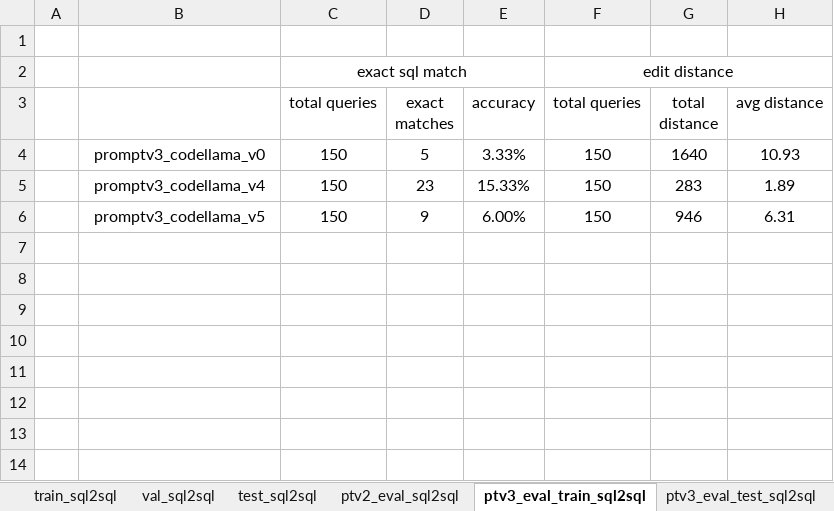
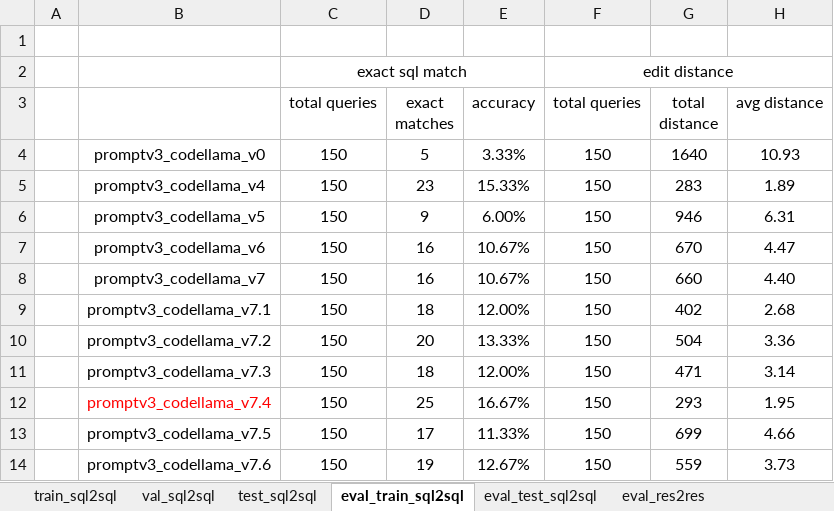
Before and after one commit to Cirrhosis233/11667-NLP2SQL, an Excel workbook: evaluation/results_by_data_split.xlsx, sheet eval_train_sql2sql, drawn as a sheet; values as stored, in another font and other column widths than the file's, no borders; the diff names each change by its address in the sheet, - before the commit and + after, or states it on an @@ line.

Commit message:
v6 and v7 eval results

```diff
--- a/evaluation/results_by_data_split.xlsx (sheet eval_train_sql2sql)
+++ b/evaluation/results_by_data_split.xlsx (sheet eval_train_sql2sql)
-sheet tab: ptv3_eval_train_sql2sql
+sheet tab: eval_train_sql2sql
-sheet tab: ptv3_eval_test_sql2sql
+sheet tab: eval_test_sql2sql
+row 7:  | promptv3_codellama_v6 | 150 | 16 | 10.67% | 150 | 670 | 4.47
+row 8:  | promptv3_codellama_v7 | 150 | 16 | 10.67% | 150 | 660 | 4.40
+row 9:  | promptv3_codellama_v7.1 | 150 | 18 | 12.00% | 150 | 402 | 2.68
+row 10:  | promptv3_codellama_v7.2 | 150 | 20 | 13.33% | 150 | 504 | 3.36
+row 11:  | promptv3_codellama_v7.3 | 150 | 18 | 12.00% | 150 | 471 | 3.14
+row 12:  | promptv3_codellama_v7.4 | 150 | 25 | 16.67% | 150 | 293 | 1.95
+row 13:  | promptv3_codellama_v7.5 | 150 | 17 | 11.33% | 150 | 699 | 4.66
+row 14:  | promptv3_codellama_v7.6 | 150 | 19 | 12.67% | 150 | 559 | 3.73
```
Also changed, not shown: sheet eval_res2res, sheet eval_test_sql2sql, sheet test_sql2sql, sheet val_sql2sql, other sheet tabs, 37 other files.
